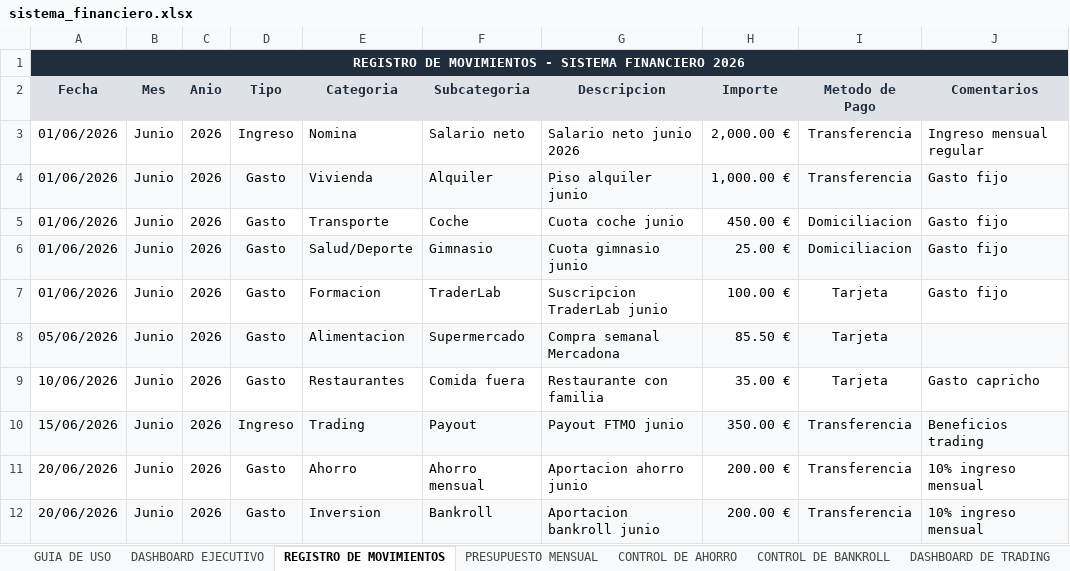
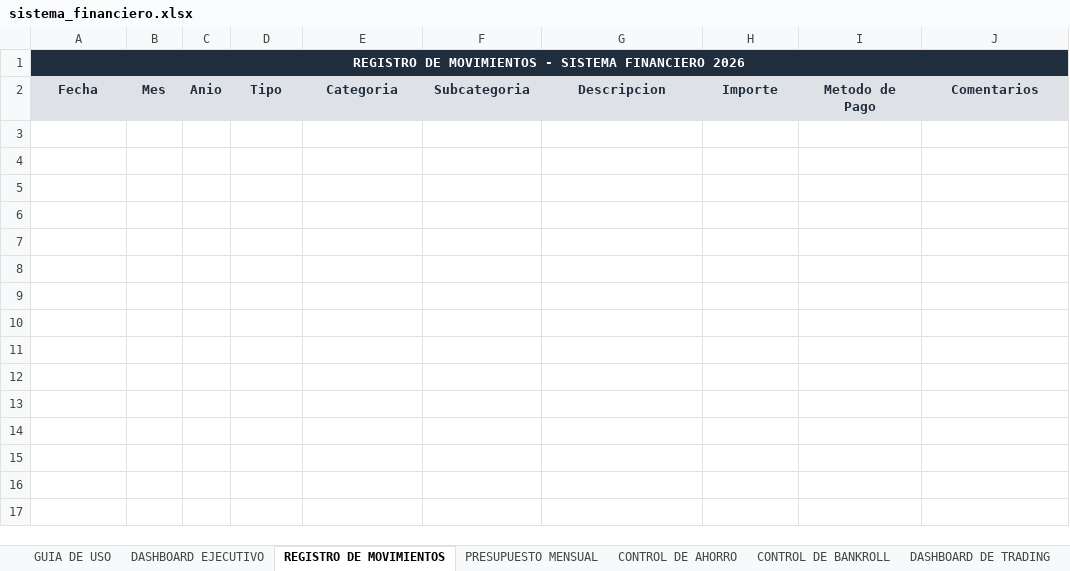
Before and after one commit to jraimundogonzalez-cmd/jonatan, an Excel workbook: sistema_financiero.xlsx, sheet REGISTRO DE MOVIMIENTOS, drawn as a sheet; values as stored, in another font and other column widths than the file's, no borders; table styles not drawn; the diff names each change by its address in the sheet, - before the commit and + after, or states it on an @@ line.

```diff
--- a/sistema_financiero.xlsx (sheet REGISTRO DE MOVIMIENTOS)
+++ b/sistema_financiero.xlsx (sheet REGISTRO DE MOVIMIENTOS)
-row 3: 01/06/2026 | Junio | 2026 | Ingreso | Nomina | Salario neto | Salario neto junio 2026 | 2,000.00 € | Transferencia | Ingreso mensual regular
-row 4: 01/06/2026 | Junio | 2026 | Gasto | Vivienda | Alquiler | Piso alquiler junio | 1,000.00 € | Transferencia | Gasto fijo
-row 5: 01/06/2026 | Junio | 2026 | Gasto | Transporte | Coche | Cuota coche junio | 450.00 € | Domiciliacion | Gasto fijo
-row 6: 01/06/2026 | Junio | 2026 | Gasto | Salud/Deporte | Gimnasio | Cuota gimnasio junio | 25.00 € | Domiciliacion | Gasto fijo
-row 7: 01/06/2026 | Junio | 2026 | Gasto | Formacion | TraderLab | Suscripcion TraderLab junio | 100.00 € | Tarjeta | Gasto fijo
-row 8: 05/06/2026 | Junio | 2026 | Gasto | Alimentacion | Supermercado | Compra semanal Mercadona | 85.50 € | Tarjeta
-row 9: 10/06/2026 | Junio | 2026 | Gasto | Restaurantes | Comida fuera | Restaurante con familia | 35.00 € | Tarjeta | Gasto capricho
-row 10: 15/06/2026 | Junio | 2026 | Ingreso | Trading | Payout | Payout FTMO junio | 350.00 € | Transferencia | Beneficios trading
-row 11: 20/06/2026 | Junio | 2026 | Gasto | Ahorro | Ahorro mensual | Aportacion ahorro junio | 200.00 € | Transferencia | 10% ingreso mensual
-row 12: 20/06/2026 | Junio | 2026 | Gasto | Inversion | Bankroll | Aportacion bankroll junio | 200.00 € | Transferencia | 10% ingreso mensual
```
Also changed, not shown: sheet CONTROL DE PAYOUTS, sheet SCORE DEL TRADER, sheet CONTROL DE AHORRO, sheet RANKING MEJORES MESES, sheet DASHBOARD DE TRADING, sheet OBJETIVOS, 3 more sheets, 1 other file.
